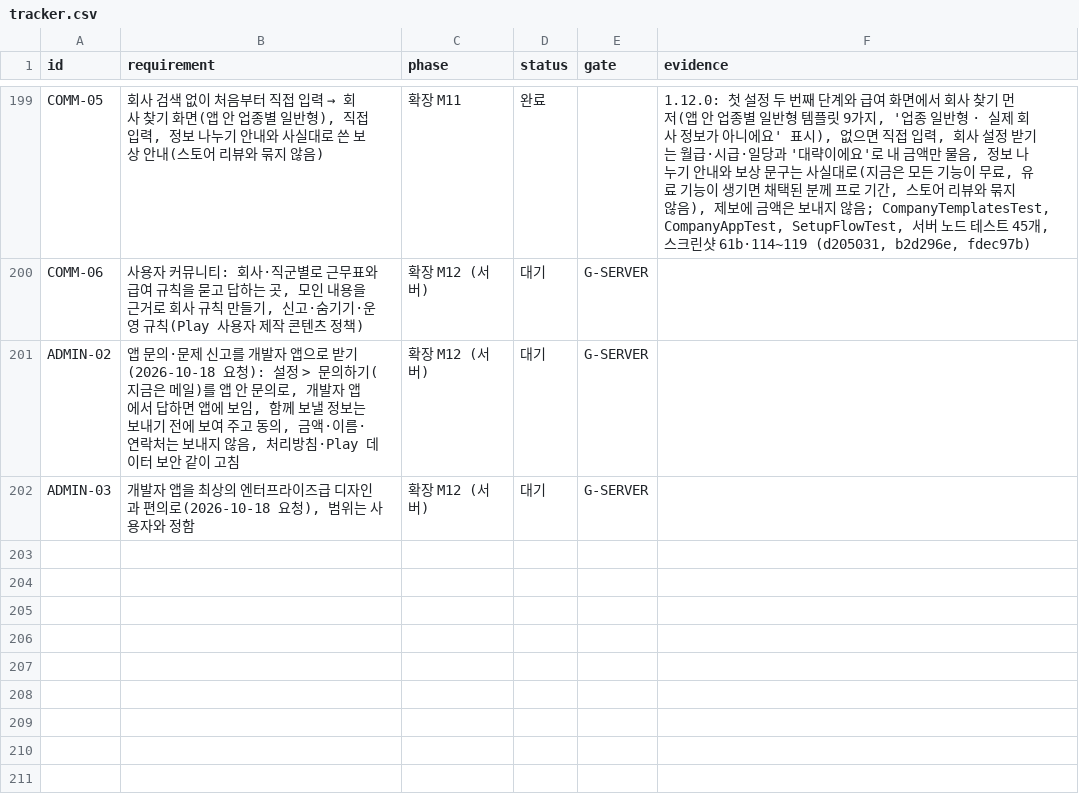
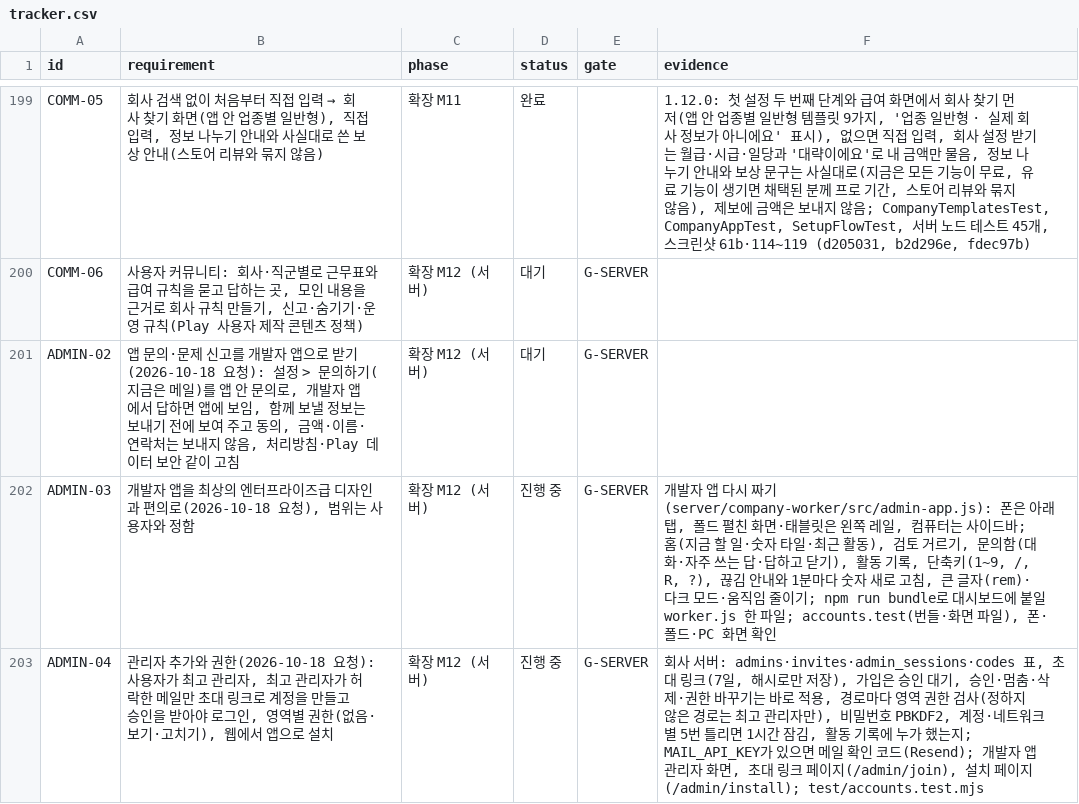
Before and after one commit to YWJMoney/-, a CSV file: shift-calendar-app/docs/tracker.csv, drawn as a sheet; only a part is shown, gaps mark what is left out.

```diff
--- a/shift-calendar-app/docs/tracker.csv
+++ b/shift-calendar-app/docs/tracker.csv
@@ -201,2 +201,3 @@ COMM-06,"사용자 커뮤니티: 회사·직군별로 근무표와 급여 규칙
 ADMIN-02,"앱 문의·문제 신고를 개발자 앱으로 받기(2026-10-18 요청): 설정 > 문의하기(지금은 메일)를 앱 안 문의로, 개발자 앱에서 답하면 앱에 보임, 함께 보낼 정보는 보내기 전에 보여 주고 동의, 금액·이름·연락처는 보내지 않음, 처리방침·Play 데이터 보안 같이 고침",확장 M12 (서버),대기,G-SERVER,
-ADMIN-03,"개발자 앱을 최상의 엔터프라이즈급 디자인과 편의로(2026-10-18 요청), 범위는 사용자와 정함",확장 M12 (서버),대기,G-SERVER,
+ADMIN-03,"개발자 앱을 최상의 엔터프라이즈급 디자인과 편의로(2026-10-18 요청), 범위는 사용자와 정함",확장 M12 (서버),진행 중,G-SERVER,"개발자 앱 다시 짜기(server/company-worker/src/admin-app.js): 폰은 아래 탭, 폴드 펼친 화면·태블릿은 왼쪽 레일, 컴퓨터는 사이드바; 홈(지금 할 일·숫자 타일·최근 활동), 검토 거르기, 문의함(대화·자주 쓰는 답·답하고 닫기), 활동 기록, 단축키(1~9, /, R, ?), 끊김 안내와 1분마다 숫자 새로 고침, 큰 글자(rem)·다크 모드·움직임 줄이기; npm run bundle로 대시보드에 붙일 worker.js 한 파일; accounts.test(번들·화면 파일), 폰·폴드·PC 화면 확인"
+ADMIN-04,"관리자 추가와 권한(2026-10-18 요청): 사용자가 최고 관리자, 최고 관리자가 허락한 메일만 초대 링크로 계정을 만들고 승인을 받아야 로그인, 영역별 권한(없음·보기·고치기), 웹에서 앱으로 설치",확장 M12 (서버),진행 중,G-SERVER,"회사 서버: admins·invites·admin_sessions·codes 표, 초대 링크(7일, 해시로만 저장), 가입은 승인 대기, 승인·멈춤·삭제·권한 바꾸기는 바로 적용, 경로마다 영역 권한 검사(정하지 않은 경로는 최고 관리자만), 비밀번호 PBKDF2, 계정·네트워크별 5번 틀리면 1시간 잠김, 활동 기록에 누가 했는지; MAIL_API_KEY가 있으면 메일 확인 코드(Resend); 개발자 앱 관리자 화면, 초대 링크 페이지(/admin/join), 설치 페이지(/admin/install); test/accounts.test.mjs"
```
Also changed, not shown: 10 other files.
